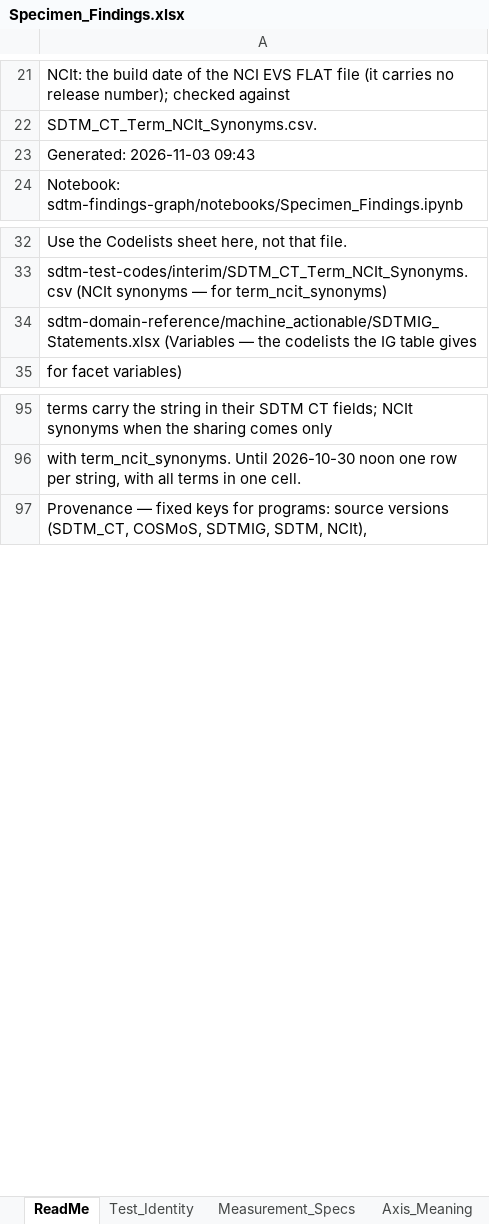
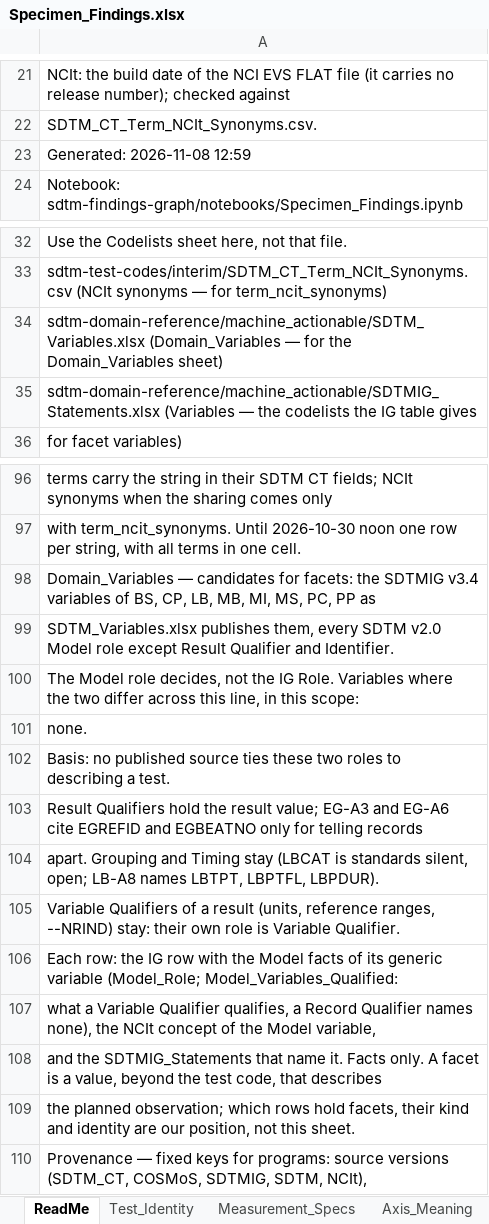
Before and after one commit to kerfors/cdisc-for-ai, an Excel workbook: sdtm-findings-graph/machine_actionable/Specimen_Findings.xlsx, sheet ReadMe, drawn as a sheet; only a part is shown, gaps mark what is left out; values as stored, in another font and other column widths than the file's, no borders; the diff names each change by its address in the sheet, - before the commit and + after, or states it on an @@ line.

```diff
--- a/sdtm-findings-graph/machine_actionable/Specimen_Findings.xlsx (sheet ReadMe)
+++ b/sdtm-findings-graph/machine_actionable/Specimen_Findings.xlsx (sheet ReadMe)
-A23: Generated: 2026-11-03 09:43
+A23: Generated: 2026-11-08 12:59
+row 34: sdtm-domain-reference/machine_actionable/SDTM_Variables.xlsx (Domain_Variables — for the Domain_Variables sheet)
+row 98: Domain_Variables — candidates for facets: the SDTMIG v3.4 variables of BS, CP, LB, MB, MI, MS, PC, PP as
+row 99: SDTM_Variables.xlsx publishes them, every SDTM v2.0 Model role except Result Qualifier and Identifier.
+row 100: The Model role decides, not the IG Role. Variables where the two differ across this line, in this scope:
+row 101: none.
+row 102: Basis: no published source ties these two roles to describing a test.
+row 103: Result Qualifiers hold the result value; EG-A3 and EG-A6 cite EGREFID and EGBEATNO only for telling records
+row 104: apart. Grouping and Timing stay (LBCAT is standards silent, open; LB-A8 names LBTPT, LBPTFL, LBPDUR).
+row 105: Variable Qualifiers of a result (units, reference ranges, --NRIND) stay: their own role is Variable Qualifier.
+row 106: Each row: the IG row with the Model facts of its generic variable (Model_Role; Model_Variables_Qualified:
+row 107: what a Variable Qualifier qualifies, a Record Qualifier names none), the NCIt concept of the Model variable,
+row 108: and the SDTMIG_Statements that name it. Facts only. A facet is a value, beyond the test code, that describes
+row 109: the planned observation; which rows hold facets, their kind and identity are our position, not this sheet.
```
Also changed, not shown: sheet Provenance, other sheet tabs, sdtm-findings-graph/machine_actionable/Immunogenicity_Findings.xlsx, sdtm-findings-graph/machine_actionable/Measurement_Findings.xlsx, 12 other files.
